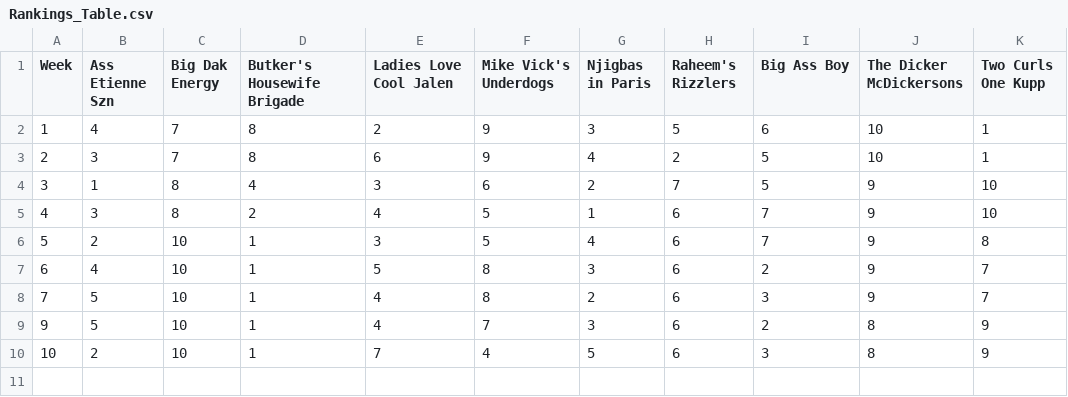
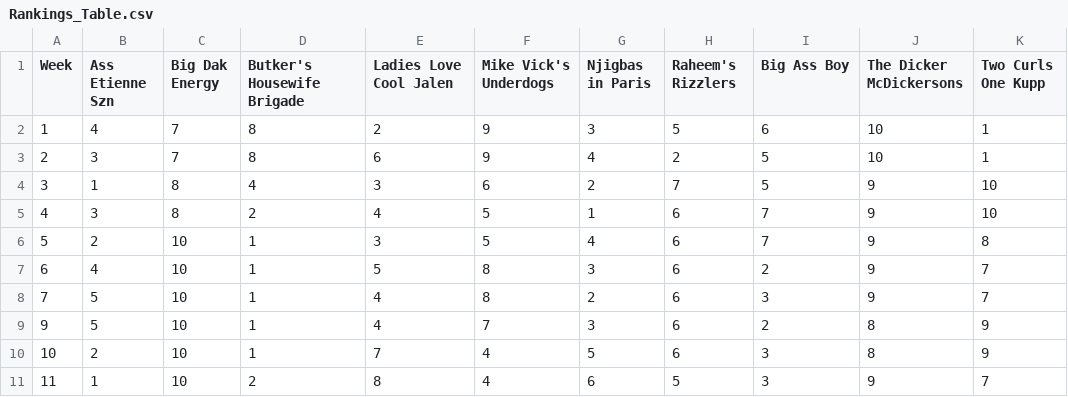
Before and after one commit to jbarns14/weekly_power_rankings, a CSV file: Rankings_Table.csv, drawn as a sheet.

Commit message:
week 11 release

```diff
--- a/Rankings_Table.csv
+++ b/Rankings_Table.csv
@@ -10 +10,2 @@ Week,Ass Etienne Szn,Big Dak Energy,Butker's Housewife Brigade,Ladies Love Cool
 10,2,10,1,7,4,5,6,3,8,9
+11,1,10,2,8,4,6,5,3,9,7
```
Also changed, not shown: 22 other files.
